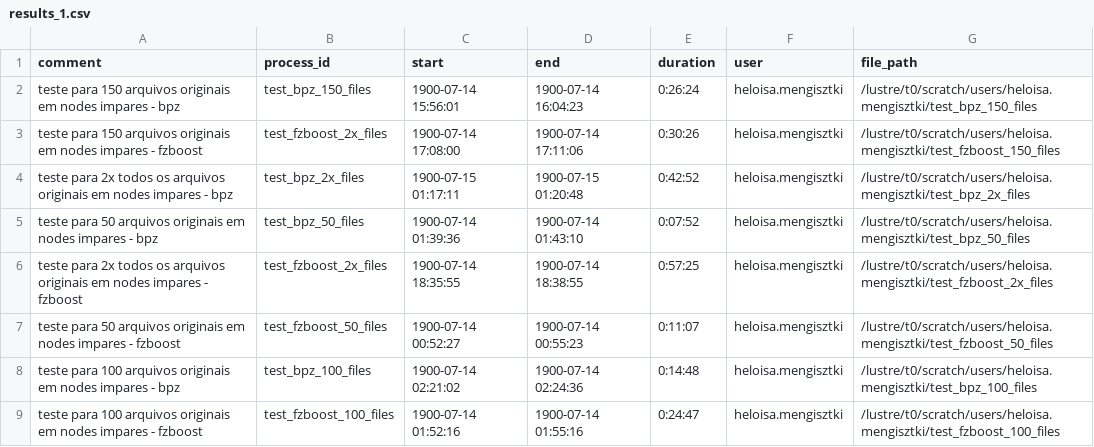
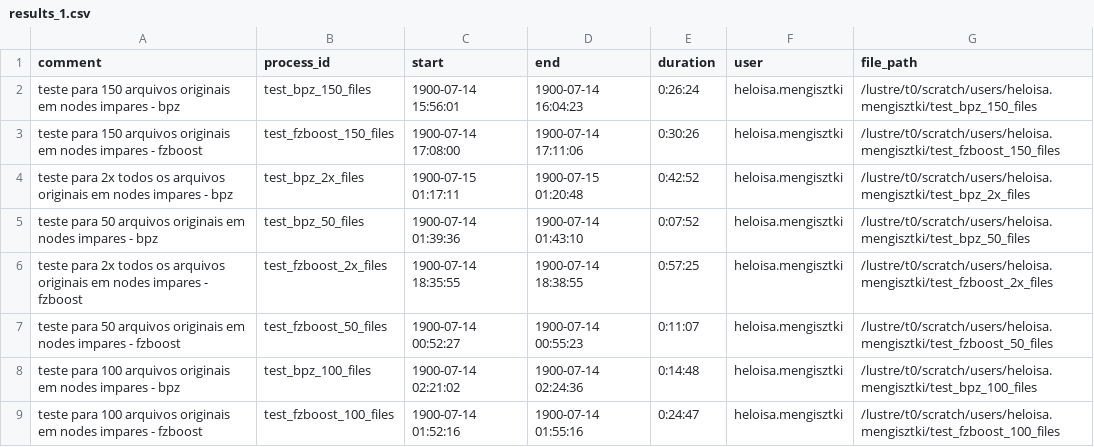
Before and after one commit to linea-it/ic-photoz, a CSV file: Fase3-PCW23/results/results_1.csv, drawn as a sheet.

```diff
--- a/Fase3-PCW23/results/results_1.csv
+++ b/Fase3-PCW23/results/results_1.csv
@@ -2,3 +2,3 @@ comment,process_id,start,end,duration,user,file_path
 teste para 150 arquivos originais em nodes impares - bpz,test_bpz_150_files,1900-07-14 15:56:01,1900-07-14 16:04:23,0:26:24,heloisa.mengisztki,/lustre/t0/scratch/users/heloisa.mengisztki/test_bpz_150_files
-teste para 150 arquivos originais em nodes impares - fzboost,test_fzboost_2x_files,1900-07-14 17:08:00,1900-07-14 17:11:06,0:30:26,heloisa.mengisztki,/lustre/t0/scratch/users/heloisa.mengisztki/test_fzboost_150_files
+teste para 150 arquivos originais em nodes impares - fzboost,test_fzboost_150_files,1900-07-14 17:08:00,1900-07-14 17:11:06,0:30:26,heloisa.mengisztki,/lustre/t0/scratch/users/heloisa.mengisztki/test_fzboost_150_files
 teste para 2x todos os arquivos originais em nodes impares - bpz,test_bpz_2x_files,1900-07-15 01:17:11,1900-07-15 01:20:48,0:42:52,heloisa.mengisztki,/lustre/t0/scratch/users/heloisa.mengisztki/test_bpz_2x_files
```
Also changed, not shown: 22 other files.
